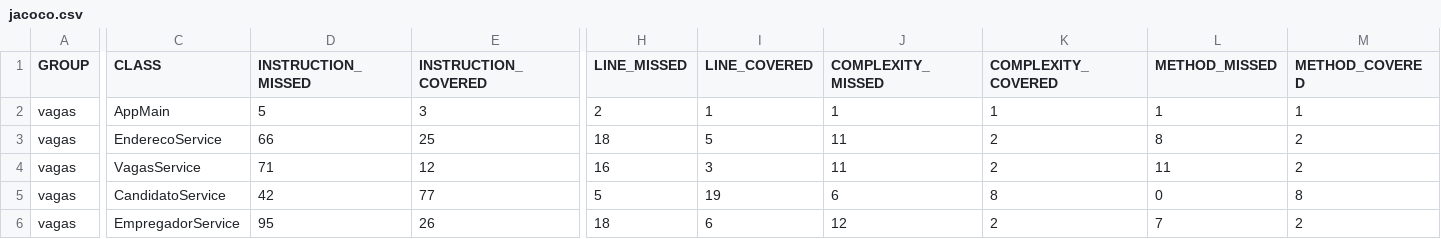
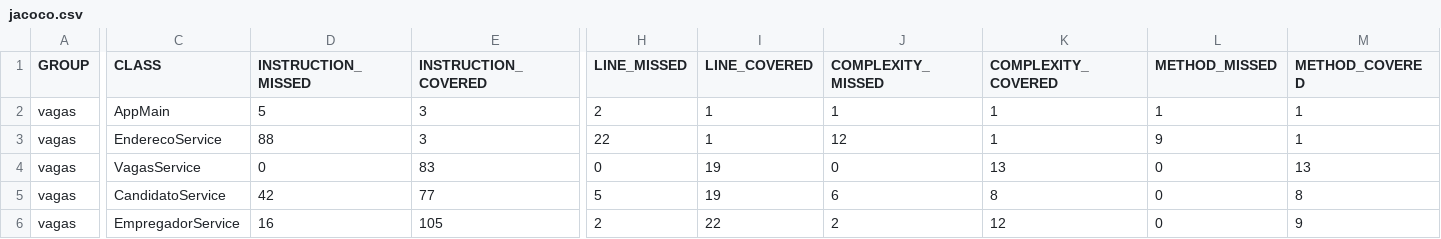
Before and after one commit to Projeto-Vagas-de-Emprego-SENAC/Vagas-SENAC, a CSV file: target/site/jacoco/jacoco.csv, drawn as a sheet; only a part is shown, gaps mark what is left out; the diff covers the shown part only; the diff names each change by its address in the sheet, - before the commit and + after, or states it on an @@ line.

```diff
--- a/target/site/jacoco/jacoco.csv
+++ b/target/site/jacoco/jacoco.csv
-D3 (INSTRUCTION_MISSED): 66
+D3 (INSTRUCTION_MISSED): 88
-E3 (INSTRUCTION_COVERED): 25
+E3 (INSTRUCTION_COVERED): 3
-H3 (LINE_MISSED): 18
+H3 (LINE_MISSED): 22
-I3 (LINE_COVERED): 5
+I3 (LINE_COVERED): 1
-J3 (COMPLEXITY_MISSED): 11
+J3 (COMPLEXITY_MISSED): 12
-K3 (COMPLEXITY_COVERED): 2
+K3 (COMPLEXITY_COVERED): 1
-L3 (METHOD_MISSED): 8
+L3 (METHOD_MISSED): 9
-M3 (METHOD_COVERED): 2
+M3 (METHOD_COVERED): 1
-D4 (INSTRUCTION_MISSED): 71
+D4 (INSTRUCTION_MISSED): 0
-E4 (INSTRUCTION_COVERED): 12
+E4 (INSTRUCTION_COVERED): 83
-H4 (LINE_MISSED): 16
+H4 (LINE_MISSED): 0
-I4 (LINE_COVERED): 3
+I4 (LINE_COVERED): 19
-J4 (COMPLEXITY_MISSED): 11
+J4 (COMPLEXITY_MISSED): 0
-K4 (COMPLEXITY_COVERED): 2
+K4 (COMPLEXITY_COVERED): 13
-L4 (METHOD_MISSED): 11
+L4 (METHOD_MISSED): 0
-M4 (METHOD_COVERED): 2
+M4 (METHOD_COVERED): 13
-D6 (INSTRUCTION_MISSED): 95
+D6 (INSTRUCTION_MISSED): 16
-E6 (INSTRUCTION_COVERED): 26
+E6 (INSTRUCTION_COVERED): 105
-H6 (LINE_MISSED): 18
+H6 (LINE_MISSED): 2
-I6 (LINE_COVERED): 6
+I6 (LINE_COVERED): 22
-J6 (COMPLEXITY_MISSED): 12
+J6 (COMPLEXITY_MISSED): 2
-K6 (COMPLEXITY_COVERED): 2
+K6 (COMPLEXITY_COVERED): 12
-L6 (METHOD_MISSED): 7
+L6 (METHOD_MISSED): 0
-M6 (METHOD_COVERED): 2
+M6 (METHOD_COVERED): 9
```
Also changed, not shown: 46 edited cells elsewhere in this file, 56 other files.
